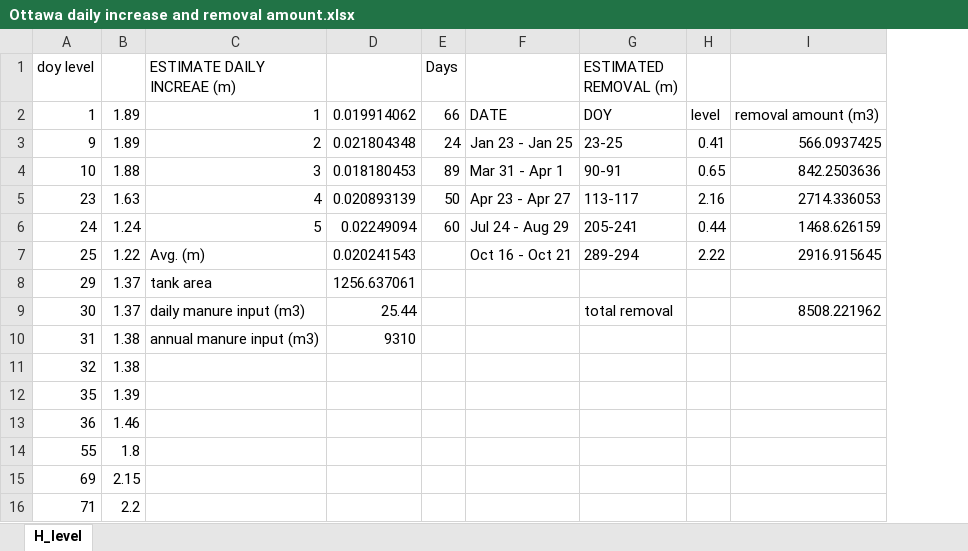
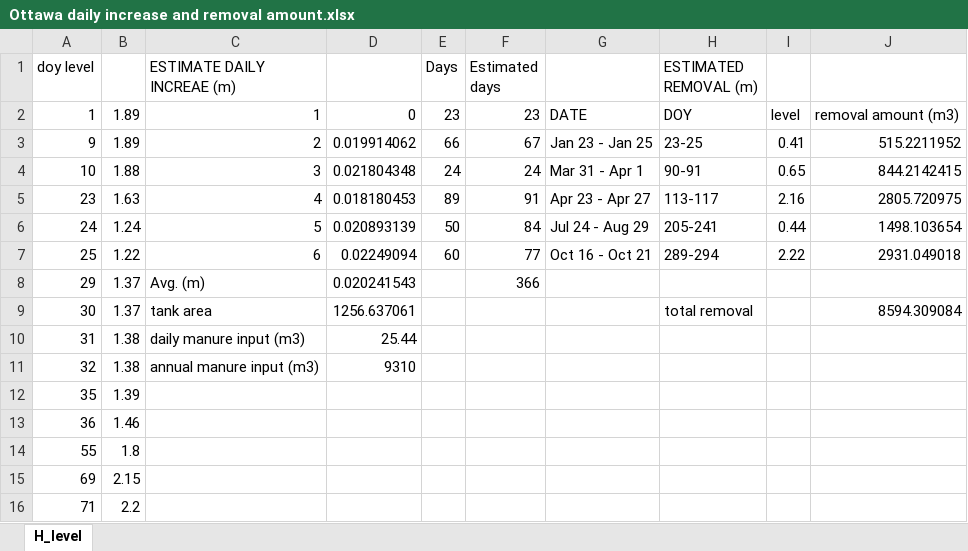
Before and after one commit to Chih-yuHung/STM-and-1D-model, an Excel workbook: 1D-model/input/Ottawa/Ottawa daily increase and removal amount.xlsx, sheet H_level, drawn as a sheet; only a part is shown; values as stored, in another font and other column widths than the file's, no borders; charts and pictures not drawn; removed rows and columns are numbered as before the commit, all else as after; the diff names each change by its address in the sheet, - before the commit and + after, or states it on an @@ line.

```diff
--- a/1D-model/input/Ottawa/Ottawa daily increase and removal amount.xlsx (sheet H_level)
+++ b/1D-model/input/Ottawa/Ottawa daily increase and removal amount.xlsx (sheet H_level)
+column F (Estimated days), rows 2-8: 23 | 67 | 24 | 91 | 84 | 77 | 366
-column I, rows 2-9: removal amount (m3) | 566.0937425 | 842.2503636 | 2714.336053 | 1468.626159 | 2916.915645 |  | 8508.221962
+column J, rows 2-9: removal amount (m3) | 515.2211952 | 844.2142415 | 2805.720975 | 1498.103654 | 2931.049018 |  | 8594.309084
-D2: 0.019914062
+D2: 0
-E2 (Days): 66
+E2 (Days): 23
-D3: 0.021804348
+D3: 0.019914062
-E3 (Days): 24
+E3 (Days): 66
-D4: 0.018180453
+D4: 0.021804348
-E4 (Days): 89
+E4 (Days): 24
-D5: 0.020893139
+D5: 0.018180453
-E5 (Days): 50
+E5 (Days): 89
-D6: 0.02249094
+D6: 0.020893139
-E6 (Days): 60
+E6 (Days): 50
-C7 (ESTIMATE DAILY INCREAE (m)): Avg. (m)
+C7 (ESTIMATE DAILY INCREAE (m)): 6
-D7: 0.020241543
+D7: 0.02249094
-E7 (Days): (empty)
+E7 (Days): 60
-C8 (ESTIMATE DAILY INCREAE (m)): tank area
+C8 (ESTIMATE DAILY INCREAE (m)): Avg. (m)
-D8: 1256.637061
+D8: 0.020241543
-C9 (ESTIMATE DAILY INCREAE (m)): daily manure input (m3)
+C9 (ESTIMATE DAILY INCREAE (m)): tank area
-D9: 25.44
+D9: 1256.637061
-C10 (ESTIMATE DAILY INCREAE (m)): annual manure input (m3)
+C10 (ESTIMATE DAILY INCREAE (m)): daily manure input (m3)
-D10: 9310
+D10: 25.44
-C11 (ESTIMATE DAILY INCREAE (m)): (empty)
+C11 (ESTIMATE DAILY INCREAE (m)): annual manure input (m3)
-D11: (empty)
+D11: 9310
```
Also changed, not shown: charts or pictures, 1D-model/input/Backa/Backa daily increase and removal amount.xlsx, 1D-model/input/Tjele/Tjele daily increase and removal amount.xlsx, 11 other files.
